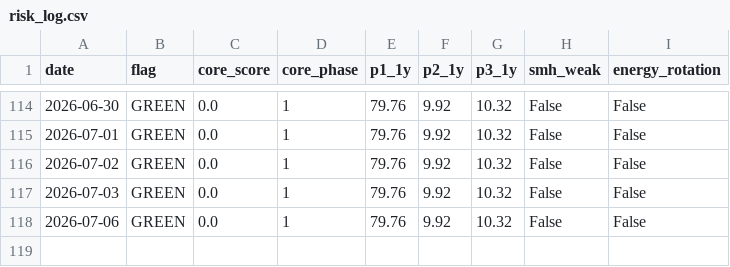
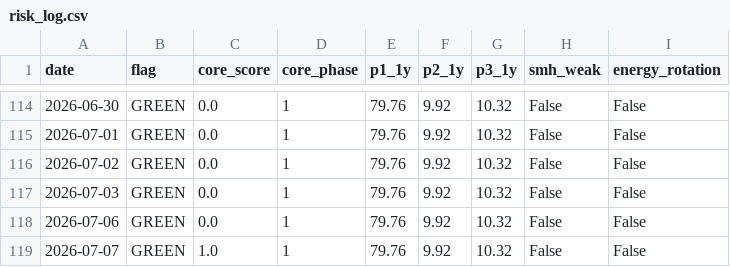
Before and after one commit to calinardeleanu88/macro-risk-monitor-ca, a CSV file: risk_log.csv, drawn as a sheet; only a part is shown, gaps mark what is left out.

```diff
--- a/risk_log.csv
+++ b/risk_log.csv
@@ -118 +118,2 @@ date,flag,core_score,core_phase,p1_1y,p2_1y,p3_1y,smh_weak,energy_rotation
 2026-07-06,GREEN,0.0,1,79.76,9.92,10.32,False,False
+2026-07-07,GREEN,1.0,1,79.76,9.92,10.32,False,False
```
Also changed, not shown: 2 other files.
